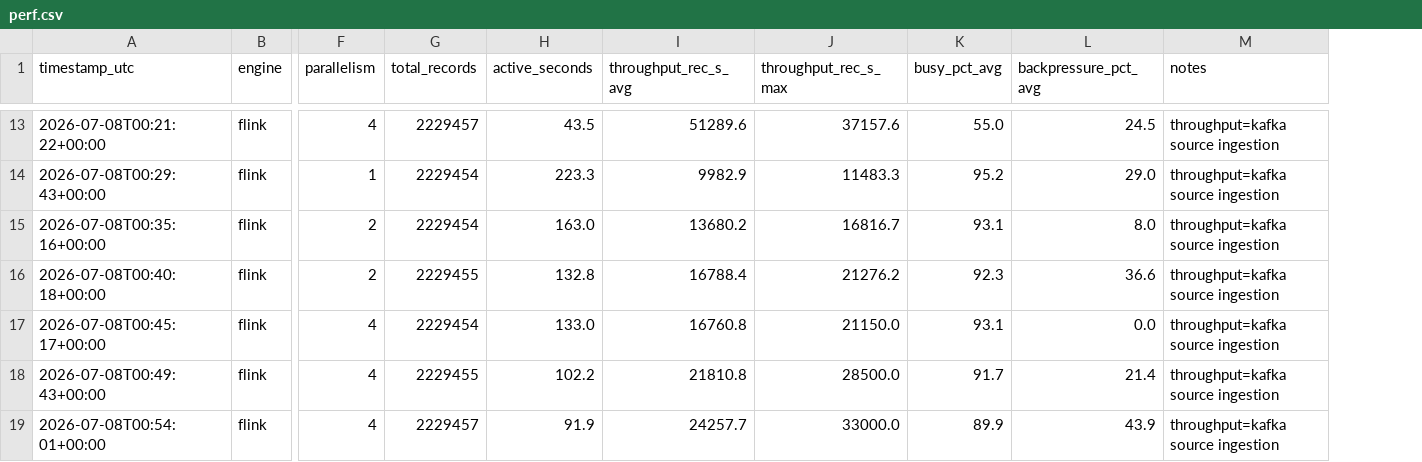
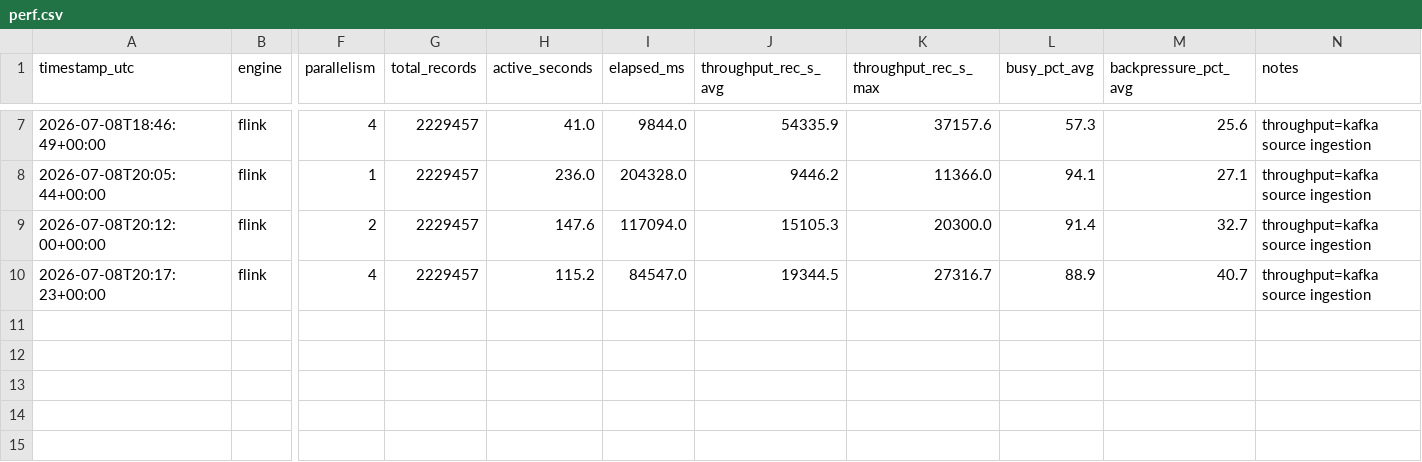
Before and after one commit to AndreaGalluzzi00/sabd_project2, a CSV file: Results/Esperimenti parallelismo/perf.csv, drawn as a sheet; only a part is shown, gaps mark what is left out; removed rows and columns are numbered as before the commit, all else as after; rows hold the shown columns only; the diff covers the shown part only; the diff names each change by its address in the sheet, - before the commit and + after, or states it on an @@ line.

```diff
--- a/Results/Esperimenti parallelismo/perf.csv
+++ b/Results/Esperimenti parallelismo/perf.csv
+column I (elapsed_ms), rows 7-10: 9844.0 | 204328.0 | 117094.0 | 84547.0
-A7 (timestamp_utc): 2026-07-08T00:21:22+00:00
+A7 (timestamp_utc): 2026-07-08T18:46:49+00:00
-H7 (active_seconds): 43.5
+H7 (active_seconds): 41.0
-J7 (throughput_rec_s_avg): 51289.6
+J7 (throughput_rec_s_avg): 54335.9
-L7 (busy_pct_avg): 55.0
+L7 (busy_pct_avg): 57.3
-M7 (backpressure_pct_avg): 24.5
+M7 (backpressure_pct_avg): 25.6
-A8 (timestamp_utc): 2026-07-08T00:29:43+00:00
+A8 (timestamp_utc): 2026-07-08T20:05:44+00:00
-G8 (total_records): 2229454
+G8 (total_records): 2229457
-H8 (active_seconds): 223.3
+H8 (active_seconds): 236.0
-J8 (throughput_rec_s_avg): 9982.9
+J8 (throughput_rec_s_avg): 9446.2
-K8 (throughput_rec_s_max): 11483.3
+K8 (throughput_rec_s_max): 11366.0
-L8 (busy_pct_avg): 95.2
+L8 (busy_pct_avg): 94.1
-M8 (backpressure_pct_avg): 29.0
+M8 (backpressure_pct_avg): 27.1
-row 15: 2026-07-08T00:35:16+00:00 | flink | 2 | 2229454 | 163.0 | 13680.2 | 16816.7 | 93.1 | 8.0 | throughput=kafka source ingestion
-A9 (timestamp_utc): 2026-07-08T00:40:18+00:00
+A9 (timestamp_utc): 2026-07-08T20:12:00+00:00
-G9 (total_records): 2229455
+G9 (total_records): 2229457
-H9 (active_seconds): 132.8
+H9 (active_seconds): 147.6
-J9 (throughput_rec_s_avg): 16788.4
+J9 (throughput_rec_s_avg): 15105.3
-K9 (throughput_rec_s_max): 21276.2
+K9 (throughput_rec_s_max): 20300.0
-L9 (busy_pct_avg): 92.3
+L9 (busy_pct_avg): 91.4
-M9 (backpressure_pct_avg): 36.6
+M9 (backpressure_pct_avg): 32.7
-row 17: 2026-07-08T00:45:17+00:00 | flink | 4 | 2229454 | 133.0 | 16760.8 | 21150.0 | 93.1 | 0.0 | throughput=kafka source ingestion
-row 18: 2026-07-08T00:49:43+00:00 | flink | 4 | 2229455 | 102.2 | 21810.8 | 28500.0 | 91.7 | 21.4 | throughput=kafka source ingestion
-A10 (timestamp_utc): 2026-07-08T00:54:01+00:00
+A10 (timestamp_utc): 2026-07-08T20:17:23+00:00
-H10 (active_seconds): 91.9
+H10 (active_seconds): 115.2
-J10 (throughput_rec_s_avg): 24257.7
+J10 (throughput_rec_s_avg): 19344.5
-K10 (throughput_rec_s_max): 33000.0
+K10 (throughput_rec_s_max): 27316.7
-L10 (busy_pct_avg): 89.9
+L10 (busy_pct_avg): 88.9
-M10 (backpressure_pct_avg): 43.9
+M10 (backpressure_pct_avg): 40.7
```
Also changed, not shown: 6 removed rows and 26 edited cells elsewhere in this file, 11 other files.
